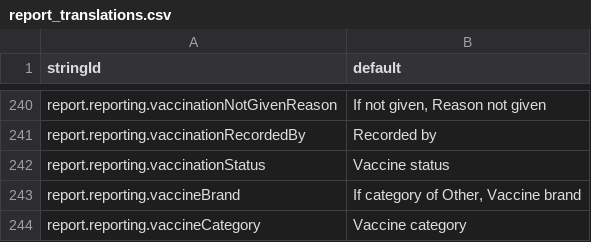
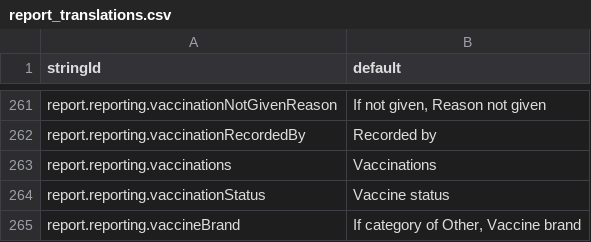
Before and after one commit to beyondessential/tamanu-source-dbt, a CSV file: report_translations.csv, drawn as a sheet; only a part is shown, gaps mark what is left out; the shorter side is filled out with more unchanged rows; the diff covers the shown part only; the diff names each change by its address in the sheet, - before the commit and + after, or states it on an @@ line.

```diff
--- a/report_translations.csv
+++ b/report_translations.csv
+row 263: report.reporting.vaccinations | Vaccinations
```
Also changed, not shown: 22 added rows, 1 removed row and 1 edited cell elsewhere in this file, 3 other files.
